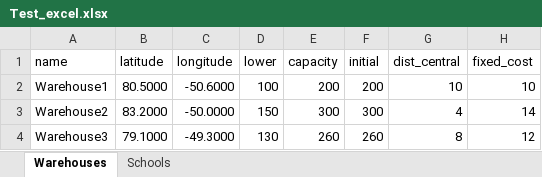
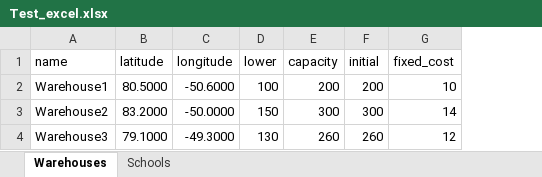
Before and after one commit to Leo-Simpson/IRP-framework, an Excel workbook: Design/Test_excel.xlsx, sheet Warehouses, drawn as a sheet; values as stored, in another font and other column widths than the file's, no borders; table styles not drawn; the diff names each change by its address in the sheet, - before the commit and + after, or states it on an @@ line.

Commit message:
update and compute dist_central instead of giving it as an input in the excel file

```diff
--- a/Design/Test_excel.xlsx (sheet Warehouses)
+++ b/Design/Test_excel.xlsx (sheet Warehouses)
-column G (dist_central), rows 2-4: 10 | 4 | 8
```
Also changed, not shown: formulas that keep their value, 3 other files.
